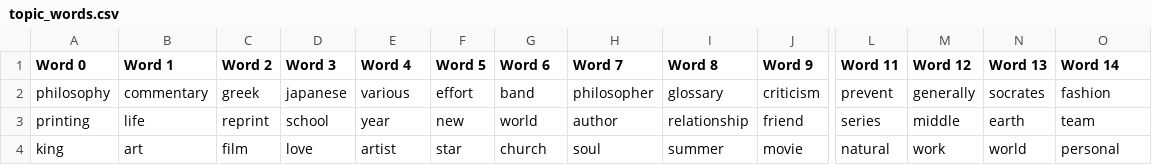
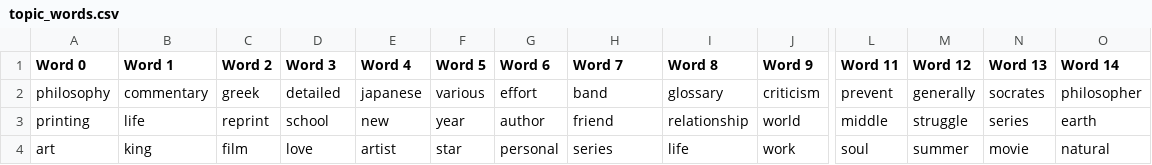
Before and after one commit to Proto007/Topic-Modeling-Book-Descriptions, a CSV file: backend/services/model/topic_words.csv, drawn as a sheet; only a part is shown, gaps mark what is left out; the diff covers the shown part only; the diff names each change by its address in the sheet, - before the commit and + after, or states it on an @@ line.

```diff
--- a/backend/services/model/topic_words.csv
+++ b/backend/services/model/topic_words.csv
-D2 (Word 3): japanese
+D2 (Word 3): detailed
-E2 (Word 4): various
+E2 (Word 4): japanese
-F2 (Word 5): effort
+F2 (Word 5): various
-G2 (Word 6): band
+G2 (Word 6): effort
-H2 (Word 7): philosopher
+H2 (Word 7): band
-O2 (Word 14): fashion
+O2 (Word 14): philosopher
-E3 (Word 4): year
+E3 (Word 4): new
-F3 (Word 5): new
+F3 (Word 5): year
-G3 (Word 6): world
+G3 (Word 6): author
-H3 (Word 7): author
+H3 (Word 7): friend
-J3 (Word 9): friend
+J3 (Word 9): world
-L3 (Word 11): series
+L3 (Word 11): middle
-M3 (Word 12): middle
+M3 (Word 12): struggle
-N3 (Word 13): earth
+N3 (Word 13): series
-O3 (Word 14): team
+O3 (Word 14): earth
-A4 (Word 0): king
+A4 (Word 0): art
-B4 (Word 1): art
+B4 (Word 1): king
-G4 (Word 6): church
+G4 (Word 6): personal
-H4 (Word 7): soul
+H4 (Word 7): series
-I4 (Word 8): summer
+I4 (Word 8): life
-J4 (Word 9): movie
+J4 (Word 9): work
-L4 (Word 11): natural
+L4 (Word 11): soul
-M4 (Word 12): work
+M4 (Word 12): summer
-N4 (Word 13): world
+N4 (Word 13): movie
-O4 (Word 14): personal
+O4 (Word 14): natural
```
Also changed, not shown: 2 added rows, 2 removed rows and 85 edited cells elsewhere in this file, 5 other files.
